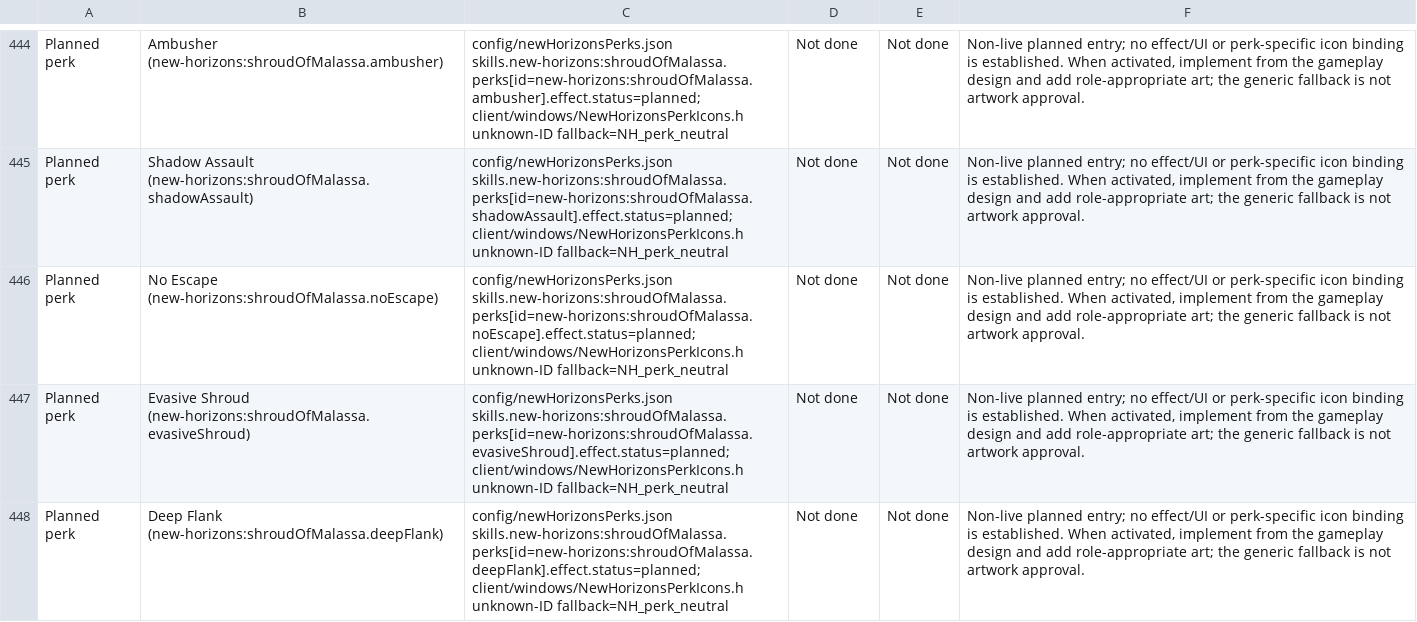
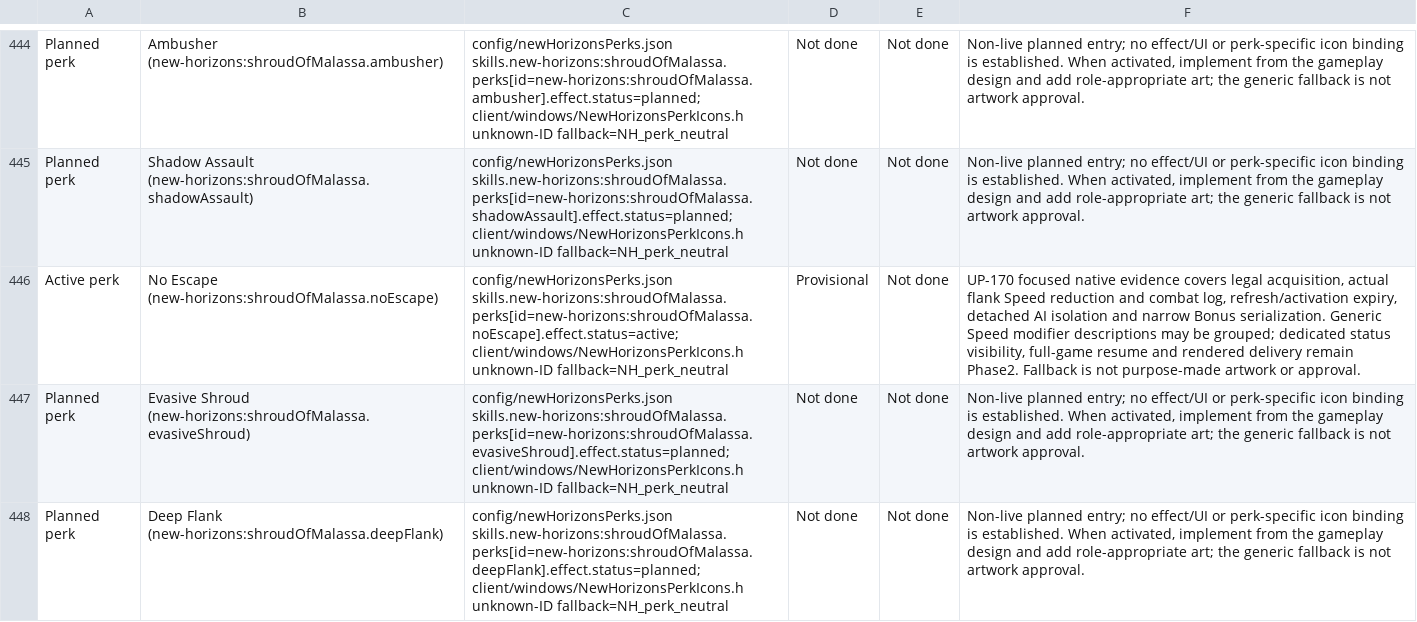
Before and after one commit to thegandalf196/vcmi, a CSV file: docs/NH_UI_ASSET_INVENTORY.csv, drawn as a sheet; only a part is shown, gaps mark what is left out; the diff names each change by its address in the sheet, - before the commit and + after, or states it on an @@ line.

Commit message:
Implement Shroud No Escape flank slow and AI projection

```diff
--- a/docs/NH_UI_ASSET_INVENTORY.csv
+++ b/docs/NH_UI_ASSET_INVENTORY.csv
-A446: Planned perk
+A446: Active perk
-C446: config/newHorizonsPerks.json skills.new-horizons:shroudOfMalassa.perks[id=new-horizons:shroudOfMalassa.noEscape].effect.status=planned; client/windows/NewHorizonsPerkIcons.h unknown-ID…
+C446: config/newHorizonsPerks.json skills.new-horizons:shroudOfMalassa.perks[id=new-horizons:shroudOfMalassa.noEscape].effect.status=active; client/windows/NewHorizonsPerkIcons.h unknown-ID…
-D446: Not done
+D446: Provisional
-F446: Non-live planned entry; no effect/UI or perk-specific icon binding is established. When activated, implement from the gameplay design and add role-appropriate art; the generic fallback is not artwork approval.
+F446: UP-170 focused native evidence covers legal acquisition, actual flank Speed reduction and combat log, refresh/activation expiry, detached AI isolation and narrow Bonus serialization. Generic Speed modifier descriptions may be grouped; dedicated status visibility, full-game resume and rendered delivery remain Phase2. Fallback is not purpose-made artwork or approval.
```
Also changed, not shown: 12 other files.
